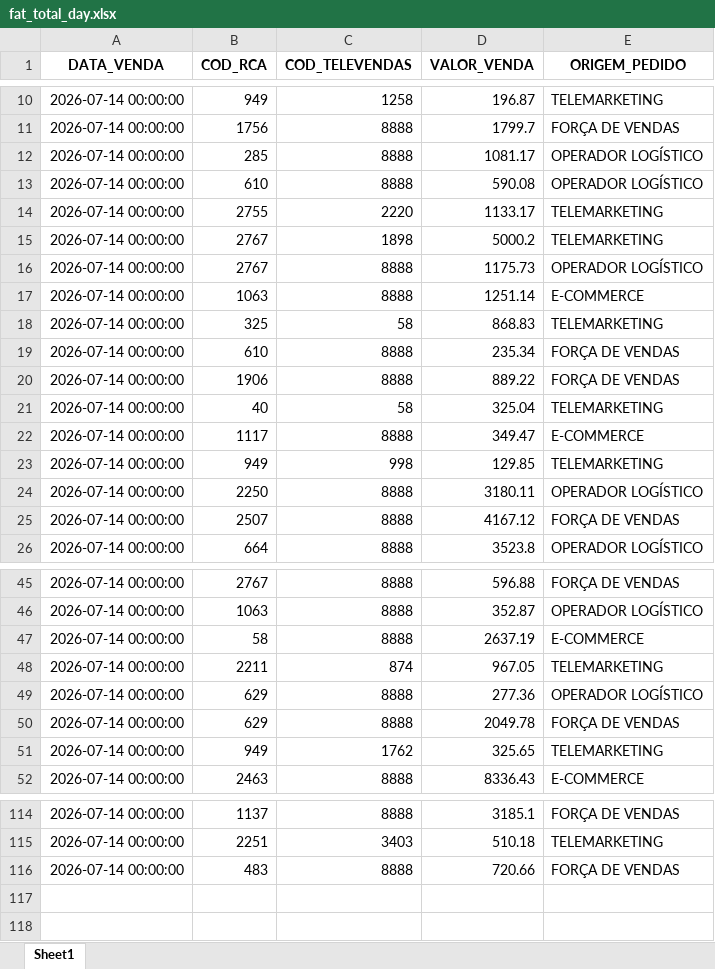
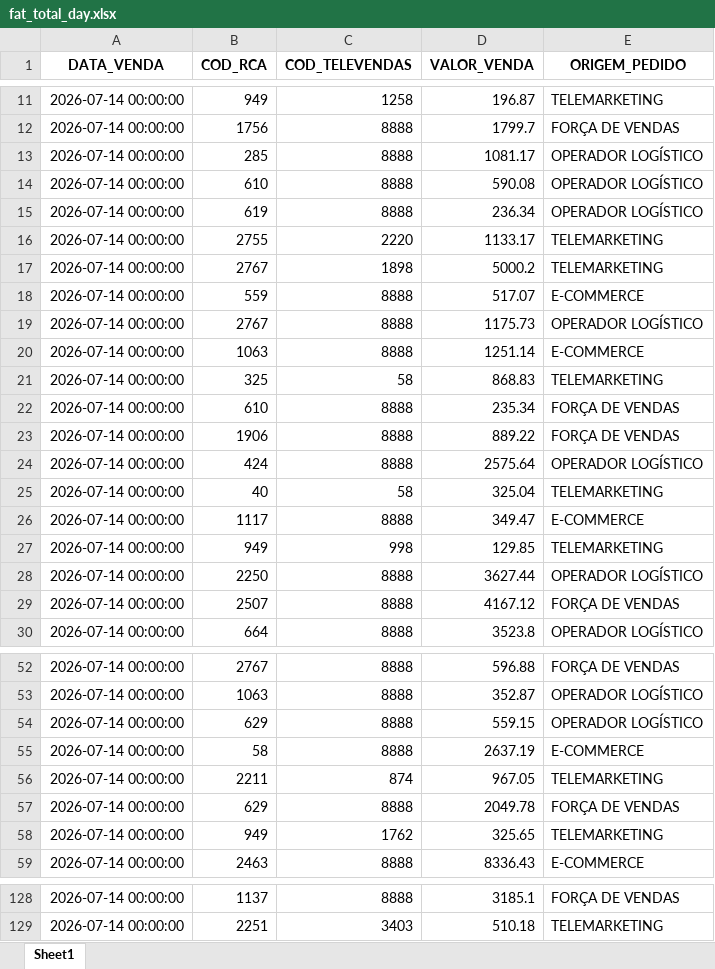
Before and after one commit to RoqueChristian/total_day, an Excel workbook: data/fat_total_day.xlsx, sheet Sheet1, drawn as a sheet; only a part is shown, gaps mark what is left out; values as stored, in another font and other column widths than the file's, no borders; removed rows and columns are numbered as before the commit, all else as after; the diff covers the shown part only; the diff names each change by its address in the sheet, - before the commit and + after, or states it on an @@ line.

Commit message:
chore(data): batch update intraday vendas - 13:30:03

```diff
--- a/data/fat_total_day.xlsx (sheet Sheet1)
+++ b/data/fat_total_day.xlsx (sheet Sheet1)
+row 15: 2026-07-14 00:00:00 | 619 | 8888 | 236.34 | OPERADOR LOGÍSTICO
+row 18: 2026-07-14 00:00:00 | 559 | 8888 | 517.07 | E-COMMERCE
+row 24: 2026-07-14 00:00:00 | 424 | 8888 | 2575.64 | OPERADOR LOGÍSTICO
-D28 (VALOR_VENDA): 3180.11
+D28 (VALOR_VENDA): 3627.44
+row 54: 2026-07-14 00:00:00 | 629 | 8888 | 559.15 | OPERADOR LOGÍSTICO
-row 49: 2026-07-14 00:00:00 | 629 | 8888 | 277.36 | OPERADOR LOGÍSTICO
-row 116: 2026-07-14 00:00:00 | 483 | 8888 | 720.66 | FORÇA DE VENDAS
```
Also changed, not shown: 14 added rows, 3 removed rows and 4 edited cells elsewhere in this sheet.
